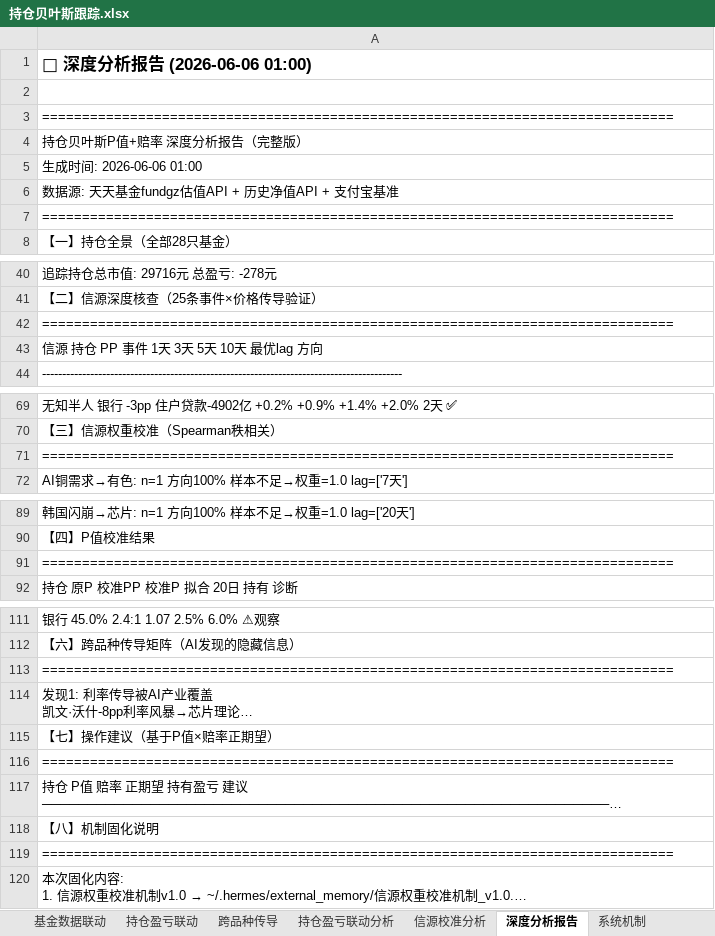
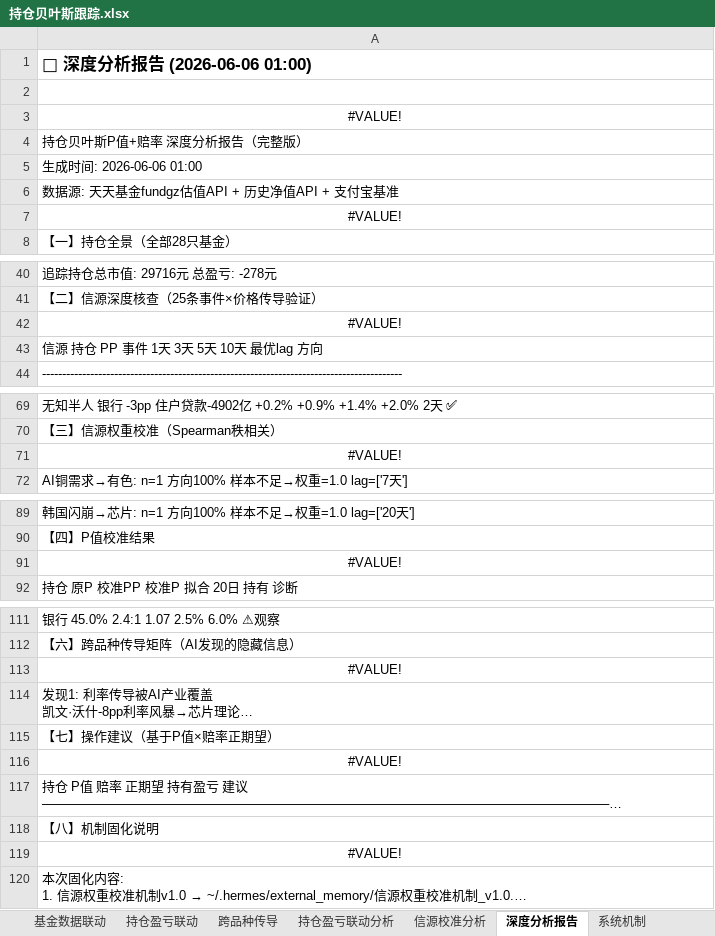
Before and after one commit to f840047663-bot/external-memory, an Excel workbook: 持仓贝叶斯跟踪.xlsx, sheet 深度分析报告, drawn as a sheet; only a part is shown, gaps mark what is left out; long unchanged cells end in …; values as stored, in another font and other column widths than the file's, no borders; formulas without a stored value are shown as written; the diff covers the shown part only; the diff names each change by its address in the sheet, - before the commit and + after, or states it on an @@ line.

```diff
--- a/持仓贝叶斯跟踪.xlsx (sheet 深度分析报告)
+++ b/持仓贝叶斯跟踪.xlsx (sheet 深度分析报告)
-A3: ===============================================================================
+A3: #VALUE!
-A3 alignment: left
+A3 alignment: center
-A7: ===============================================================================
+A7: #VALUE!
-A7 alignment: left
+A7 alignment: center
-A42: ===============================================================================
+A42: #VALUE!
-A42 alignment: left
+A42 alignment: center
-A71: ===============================================================================
+A71: #VALUE!
-A71 alignment: left
+A71 alignment: center
-A91: ===============================================================================
+A91: #VALUE!
-A91 alignment: left
+A91 alignment: center
-A113: ===============================================================================
+A113: #VALUE!
-A113 alignment: left
+A113 alignment: center
-A116: ===============================================================================
+A116: #VALUE!
-A116 alignment: left
+A116 alignment: center
-A119: ===============================================================================
+A119: #VALUE!
-A119 alignment: left
+A119 alignment: center
```
Also changed, not shown: 1 edited cell and cell formats elsewhere in this sheet, sheet 系统机制, sheet 总看板, sheet 资金分配, sheet Sheet2, sheet 三源联动分析, sheet 机会成本排序, 1 more sheet, 1 other file.
